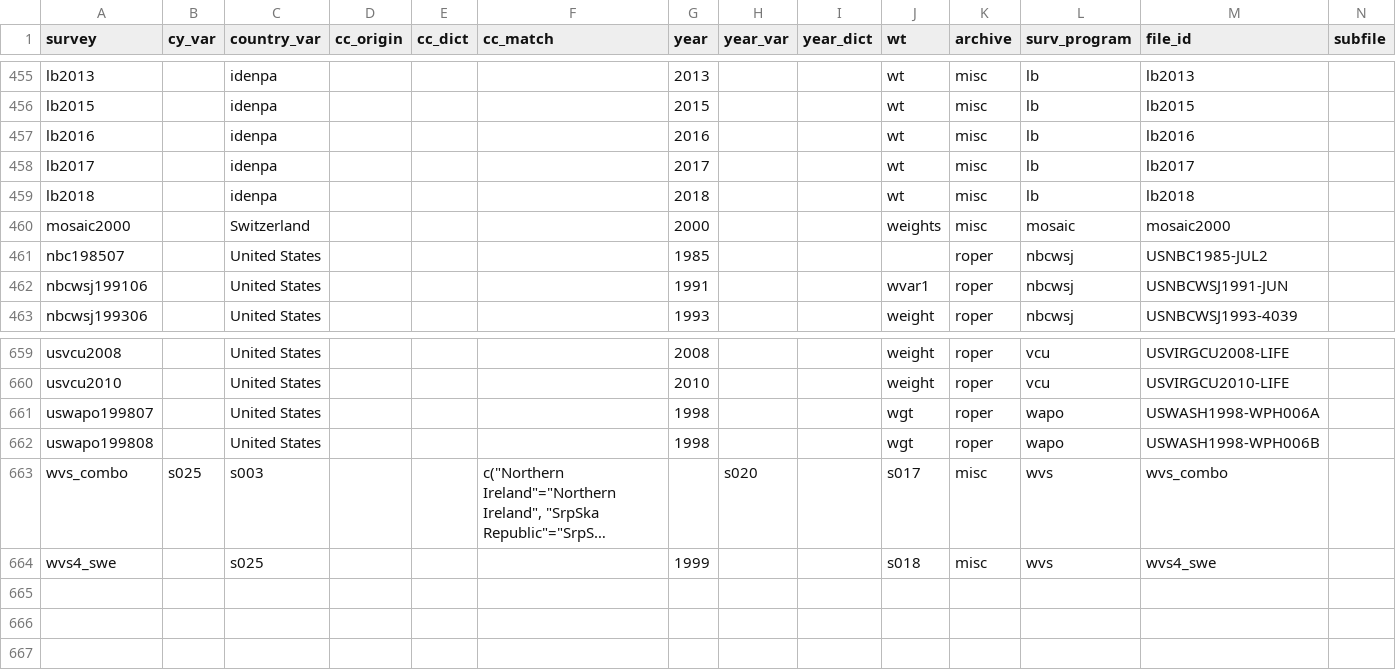
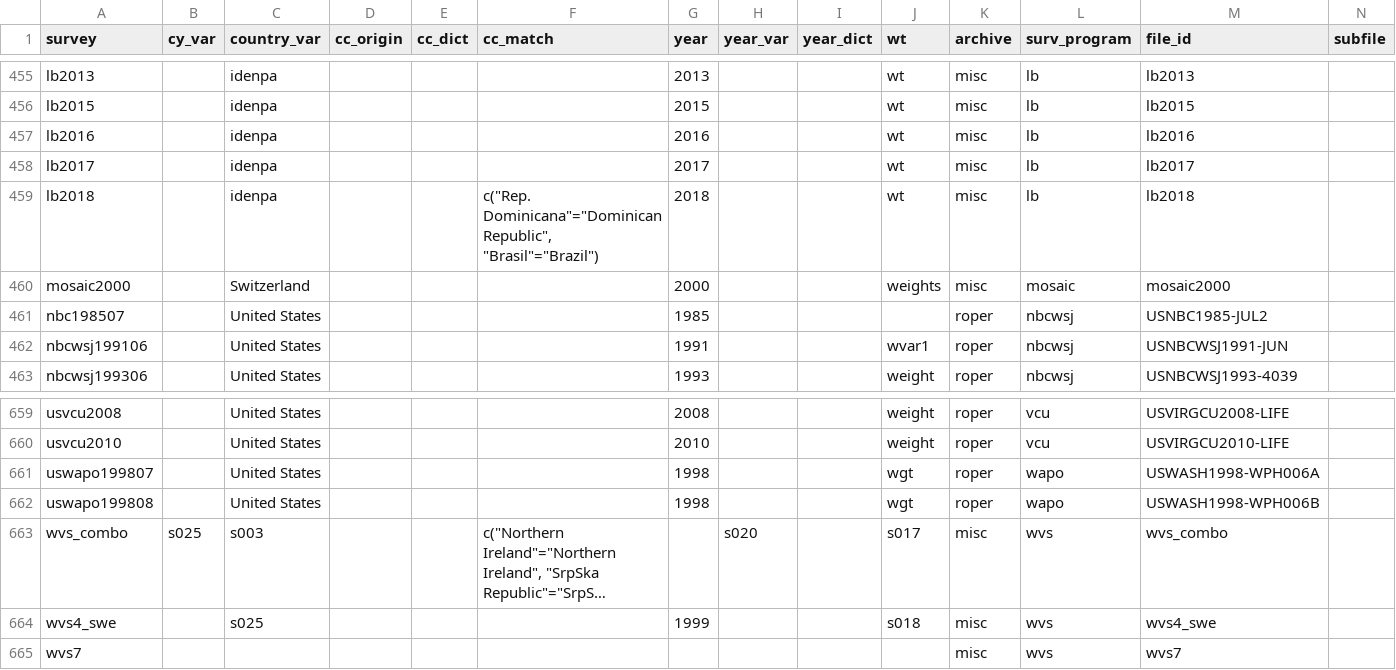
Before and after one commit to fsolt/DCPOtools, a CSV file: data/surveys_data.csv, drawn as a sheet; only a part is shown, gaps mark what is left out; long unchanged cells end in …; rows hold the shown columns only; the diff names each change by its address in the sheet, - before the commit and + after, or states it on an @@ line.

```diff
--- a/data/surveys_data.csv
+++ b/data/surveys_data.csv
-F459 (cc_match): (empty)
+F459 (cc_match): c("Rep. Dominicana"="Dominican Republic", "Brasil"="Brazil")
+row 665: wvs7 |  |  |  |  |  |  |  |  |  | misc | wvs | wvs7
```
Also changed, not shown: 2 other files.
